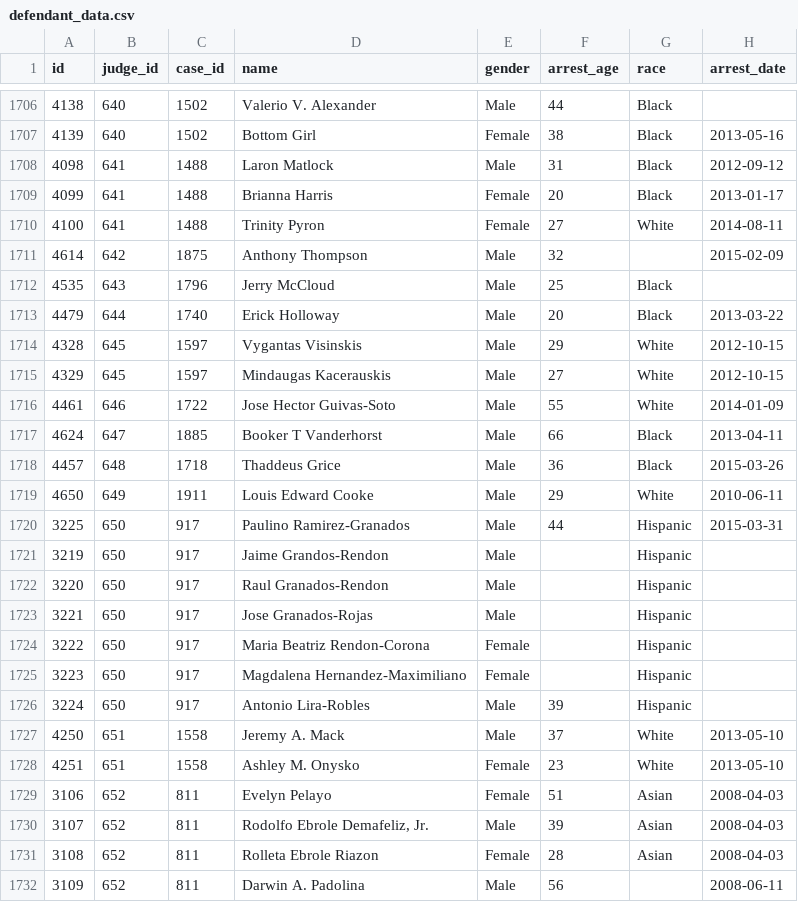
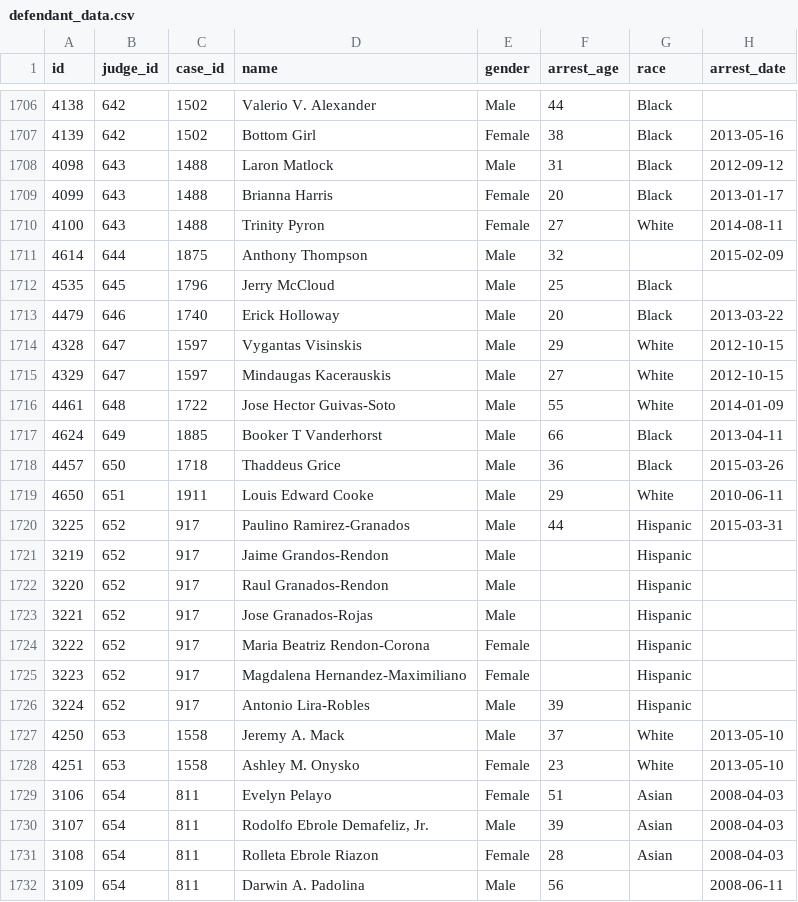
Before and after one commit to cassiecorey/HumanTraffickingData, a CSV file: data/defendant_data.csv, drawn as a sheet; only a part is shown, gaps mark what is left out; the diff covers the shown part only; the diff names each change by its address in the sheet, - before the commit and + after, or states it on an @@ line.

```diff
--- a/data/defendant_data.csv
+++ b/data/defendant_data.csv
-B1706:B1707 (judge_id): 640
+B1706:B1707 (judge_id): 642
-B1708:B1710 (judge_id): 641
+B1708:B1710 (judge_id): 643
-B1711 (judge_id): 642
+B1711 (judge_id): 644
-B1712 (judge_id): 643
+B1712 (judge_id): 645
-B1713 (judge_id): 644
+B1713 (judge_id): 646
-B1714:B1715 (judge_id): 645
+B1714:B1715 (judge_id): 647
-B1716 (judge_id): 646
+B1716 (judge_id): 648
-B1717 (judge_id): 647
+B1717 (judge_id): 649
-B1718 (judge_id): 648
+B1718 (judge_id): 650
-B1719 (judge_id): 649
+B1719 (judge_id): 651
-B1720:B1726 (judge_id): 650
+B1720:B1726 (judge_id): 652
-B1727:B1728 (judge_id): 651
+B1727:B1728 (judge_id): 653
-B1729:B1732 (judge_id): 652
+B1729:B1732 (judge_id): 654
```
Also changed, not shown: 139 edited cells elsewhere in this file, data/case_data.csv, data/judge_data.csv, 2 other files.
